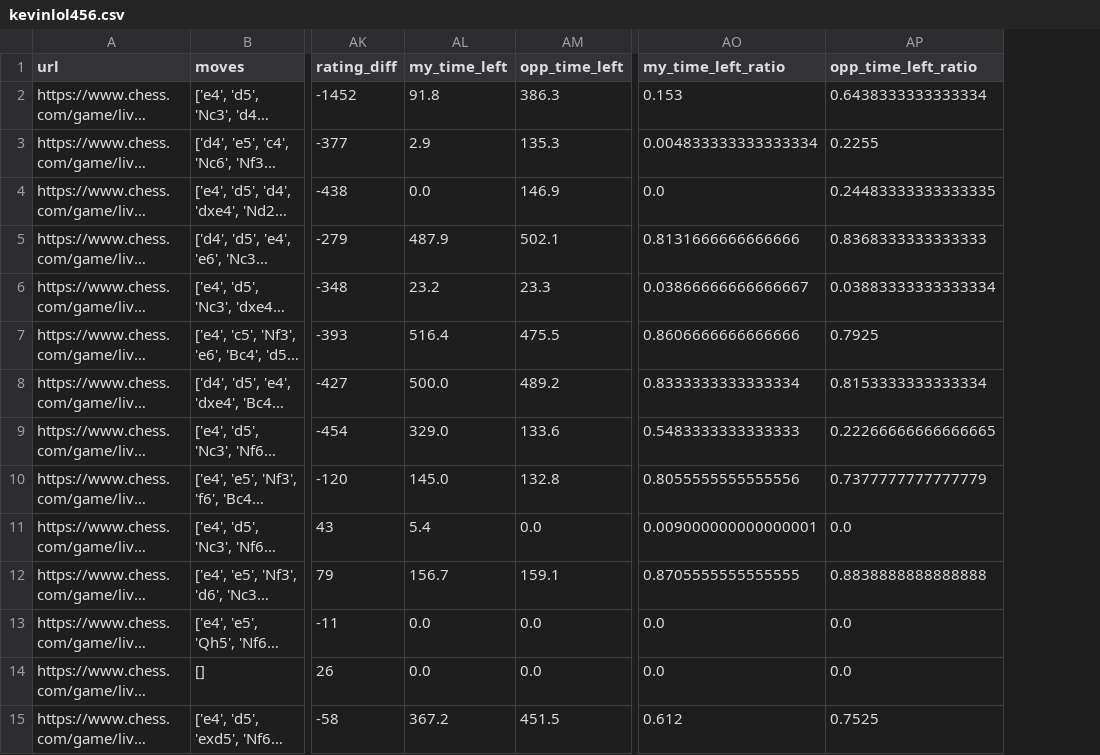
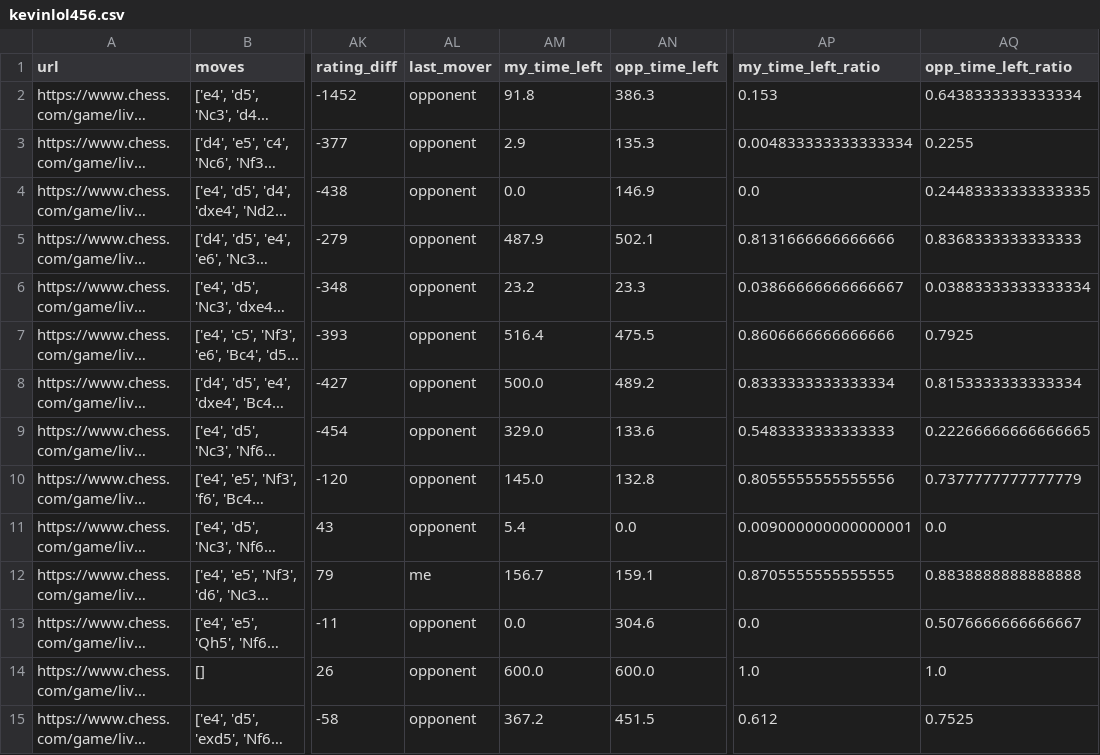
Before and after one commit to edwardl903/chesslyzer, a CSV file: csv/kevinlol456.csv, drawn as a sheet; only a part is shown, gaps mark what is left out; long unchanged cells end in …; addresses are those after the commit; the diff names each change by its address in the sheet, - before the commit and + after, or states it on an @@ line.

Commit message:
added last mover to fix intense game bug

```diff
--- a/csv/kevinlol456.csv
+++ b/csv/kevinlol456.csv
+column AL (last_mover), rows 2-15: opponent | opponent | opponent | opponent | opponent | opponent | opponent | opponent | opponent | opponent | me | opponent | opponent | opponent
-AN13 (opp_time_left): 0.0
+AN13 (opp_time_left): 304.6
-AQ13 (opp_time_left_ratio): 0.0
+AQ13 (opp_time_left_ratio): 0.5076666666666667
-AM14 (my_time_left): 0.0
+AM14 (my_time_left): 600.0
-AN14 (opp_time_left): 0.0
+AN14 (opp_time_left): 600.0
-AP14 (my_time_left_ratio): 0.0
+AP14 (my_time_left_ratio): 1.0
-AQ14 (opp_time_left_ratio): 0.0
+AQ14 (opp_time_left_ratio): 1.0
```
Also changed, not shown: 22 other files.
